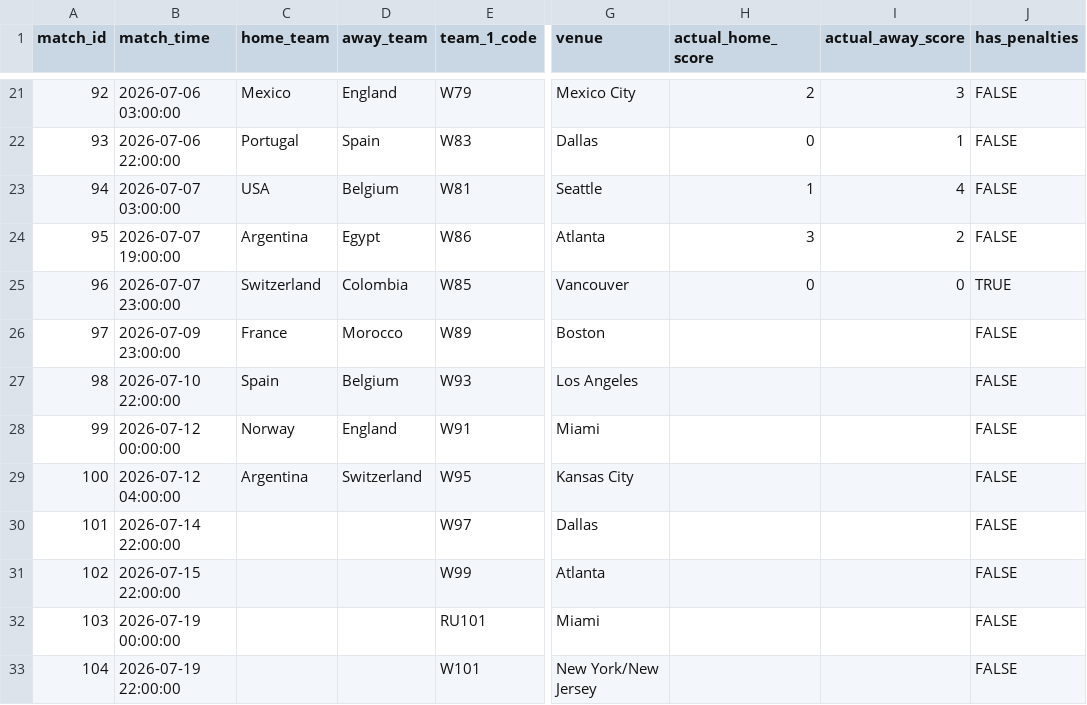
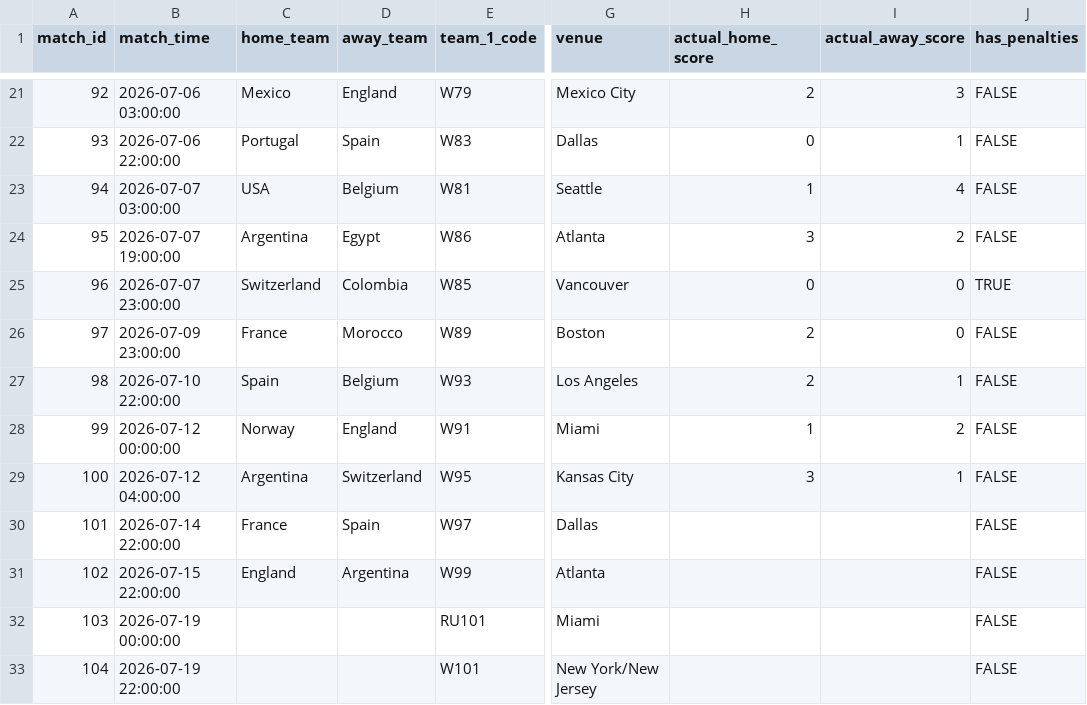
Before and after one commit to muhammadbonn/wc26-oracle-predictions, a CSV file: data/wc26_knockouts.csv, drawn as a sheet; only a part is shown, gaps mark what is left out; the diff names each change by its address in the sheet, - before the commit and + after, or states it on an @@ line.

Commit message:
Update wc26_knockouts.csv

```diff
--- a/data/wc26_knockouts.csv
+++ b/data/wc26_knockouts.csv
-H26:H27 (actual_home_score): (empty)
+H26:H27 (actual_home_score): 2
-I26 (actual_away_score): (empty)
+I26 (actual_away_score): 0
-I27 (actual_away_score): (empty)
+I27 (actual_away_score): 1
-H28 (actual_home_score): (empty)
+H28 (actual_home_score): 1
-I28 (actual_away_score): (empty)
+I28 (actual_away_score): 2
-H29 (actual_home_score): (empty)
+H29 (actual_home_score): 3
-I29 (actual_away_score): (empty)
+I29 (actual_away_score): 1
-C30 (home_team): (empty)
+C30 (home_team): France
-D30 (away_team): (empty)
+D30 (away_team): Spain
-C31 (home_team): (empty)
+C31 (home_team): England
-D31 (away_team): (empty)
+D31 (away_team): Argentina
```
